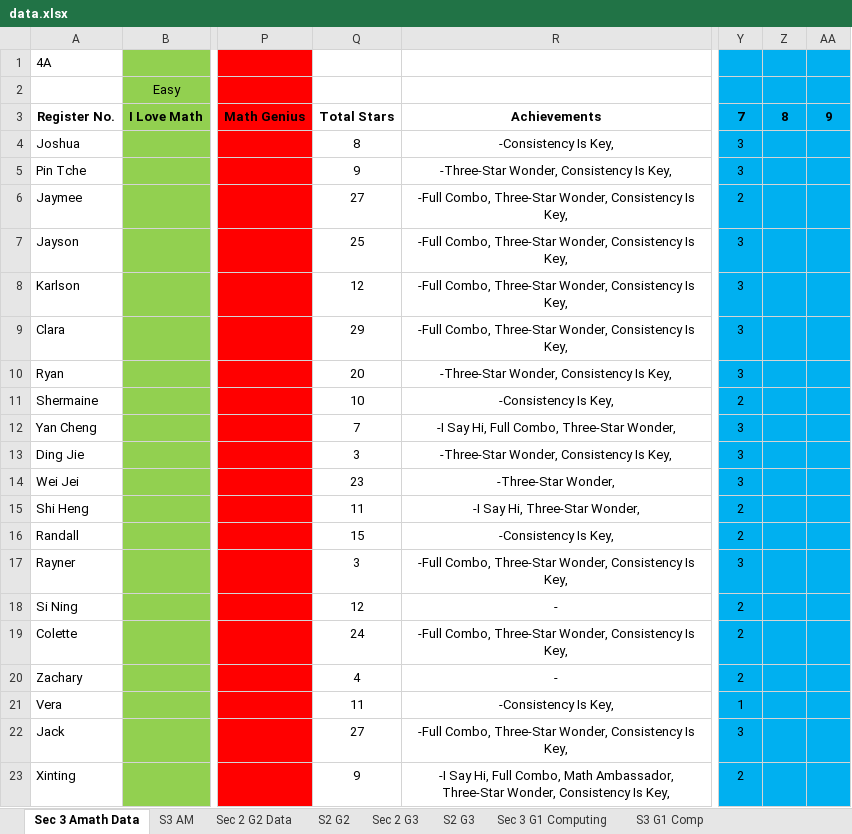
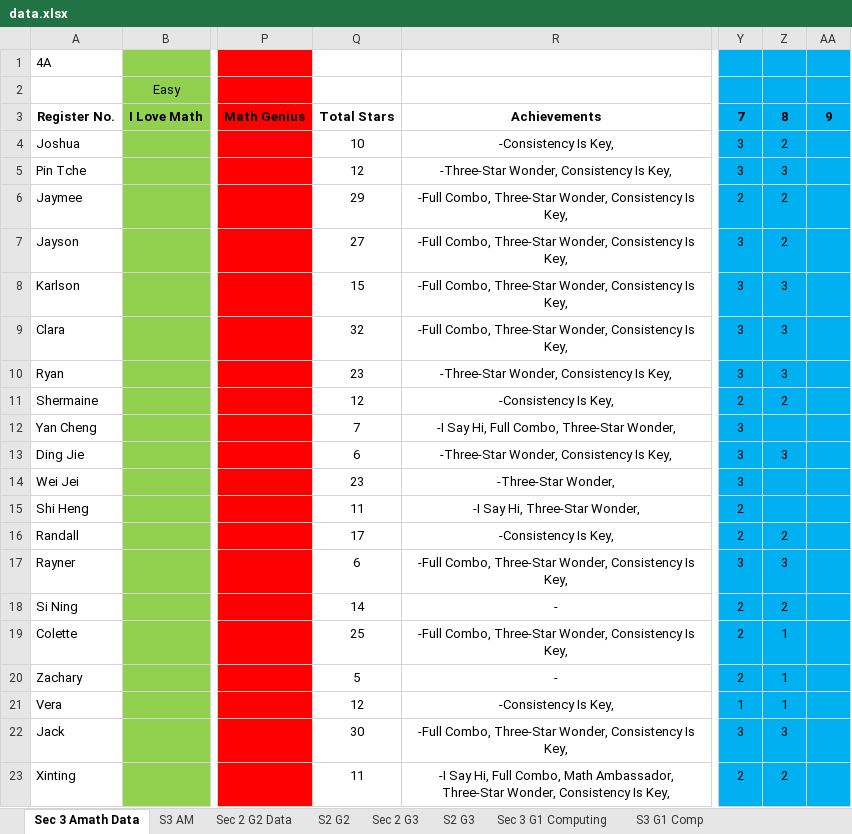
Before and after one commit to wenjunthenwj/wenjunthenwj.github.io, an Excel workbook: docs/data.xlsx, sheet Sec 3 Amath Data, drawn as a sheet; only a part is shown, gaps mark what is left out; values as stored, in another font and other column widths than the file's, no borders; charts and pictures not drawn; the diff names each change by its address in the sheet, - before the commit and + after, or states it on an @@ line.

```diff
--- a/docs/data.xlsx (sheet Sec 3 Amath Data)
+++ b/docs/data.xlsx (sheet Sec 3 Amath Data)
-Q4: 8
+Q4: 10
-Z4: (empty)
+Z4: 2
-Q5: 9
+Q5: 12
-Z5: (empty)
+Z5: 3
-Q6: 27
+Q6: 29
-Z6:Z7: (empty)
+Z6:Z7: 2
-Q7: 25
+Q7: 27
-Q8: 12
+Q8: 15
-Z8:Z10: (empty)
+Z8:Z10: 3
-Q9: 29
+Q9: 32
-Q10: 20
+Q10: 23
-Q11: 10
+Q11: 12
-Z11: (empty)
+Z11: 2
-Q13: 3
+Q13: 6
-Z13: (empty)
+Z13: 3
-Q16: 15
+Q16: 17
-Z16: (empty)
+Z16: 2
-Q17: 3
+Q17: 6
-Z17: (empty)
+Z17: 3
-Q18: 12
+Q18: 14
-Z18: (empty)
+Z18: 2
-Q19: 24
+Q19: 25
-Z19:Z21: (empty)
+Z19:Z21: 1
-Q20: 4
+Q20: 5
-Q21: 11
+Q21: 12
-Q22: 27
+Q22: 30
-Z22: (empty)
+Z22: 3
-Q23: 9
+Q23: 11
-Z23: (empty)
+Z23: 2
```
Also changed, not shown: sheet Sec 2 G3, sheet Sec 2 G2 Data, sheet S2 G3, sheet S2 G2, sheet S3 AM.
